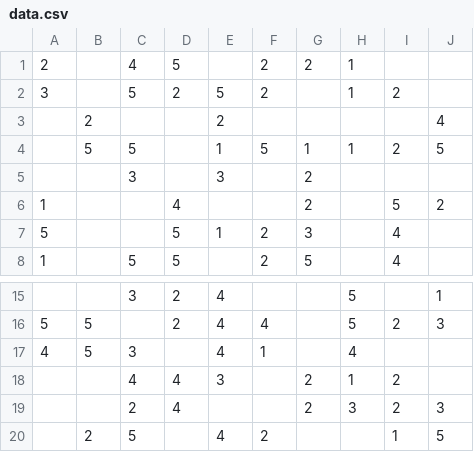
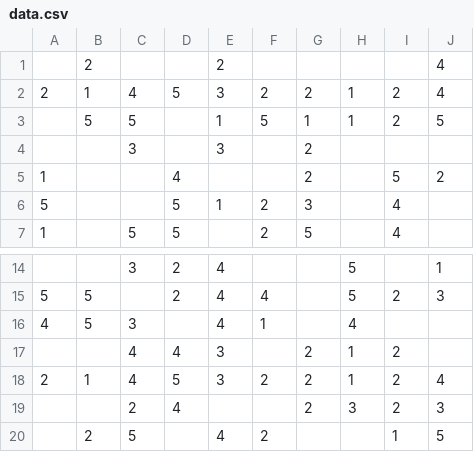
Before and after one commit to andreaiacono/MachineLearning, a CSV file: data.csv, drawn as a sheet; only a part is shown, gaps mark what is left out.

```diff
--- a/data.csv
+++ b/data.csv
@@ -1,4 +1,3 @@
-2, ,4,5, ,2,2,1, ,
-3, ,5,2,5,2, ,1,2,
  ,2, , ,2, , , , ,4
+2,1,4,5,3,2,2,1,2,4
  ,5,5, ,1,5,1,1,2,5
@@ -18,2 +17,3 @@
  , ,4,4,3, ,2,1,2,
+2,1,4,5,3,2,2,1,2,4
  , ,2,4, , ,2,3,2,3
```
Also changed, not shown: 9 other files.
